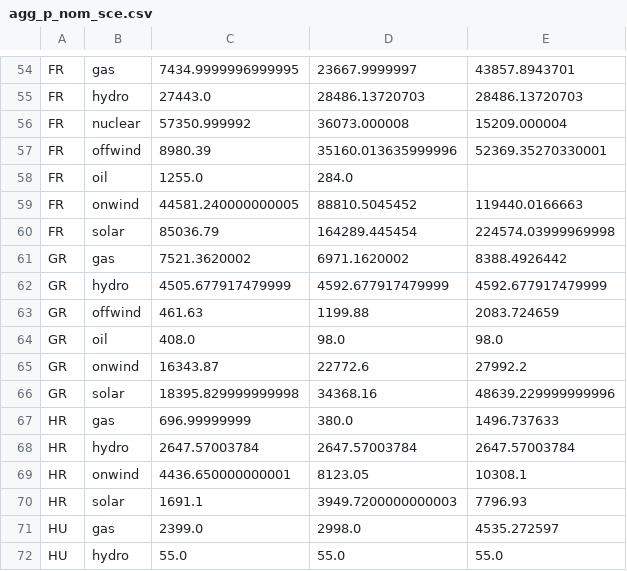
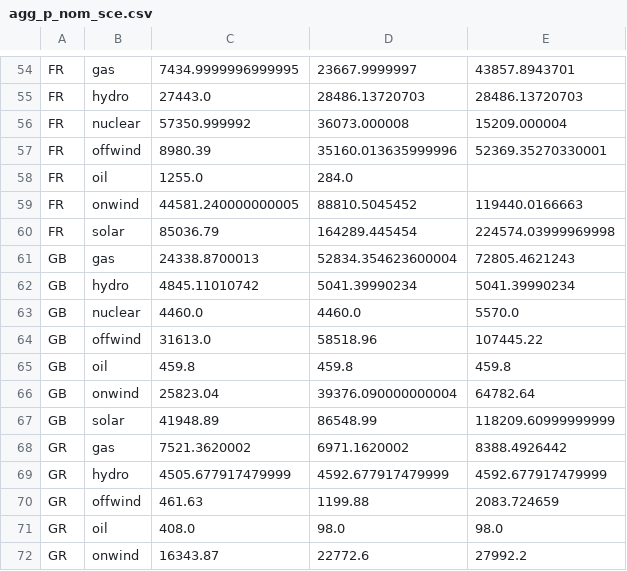
Before and after one commit to rl-institut/pypsa-eur, a CSV file: data/agg_p_nom_sce.csv, drawn as a sheet; only a part is shown, gaps mark what is left out; the shorter side is filled out with more unchanged rows.

```diff
--- a/data/agg_p_nom_sce.csv
+++ b/data/agg_p_nom_sce.csv
@@ -60,2 +60,9 @@ FR,onwind,44581.240000000005,88810.5045452,119440.0166663
 FR,solar,85036.79,164289.445454,224574.03999969998
+GB,gas,24338.8700013,52834.354623600004,72805.4621243
+GB,hydro,4845.11010742,5041.39990234,5041.39990234
+GB,nuclear,4460.0,4460.0,5570.0
+GB,offwind,31613.0,58518.96,107445.22
+GB,oil,459.8,459.8,459.8
+GB,onwind,25823.04,39376.090000000004,64782.64
+GB,solar,41948.89,86548.99,118209.60999999999
 GR,gas,7521.3620002,6971.1620002,8388.4926442
```
Also changed, not shown: 3 other files.
